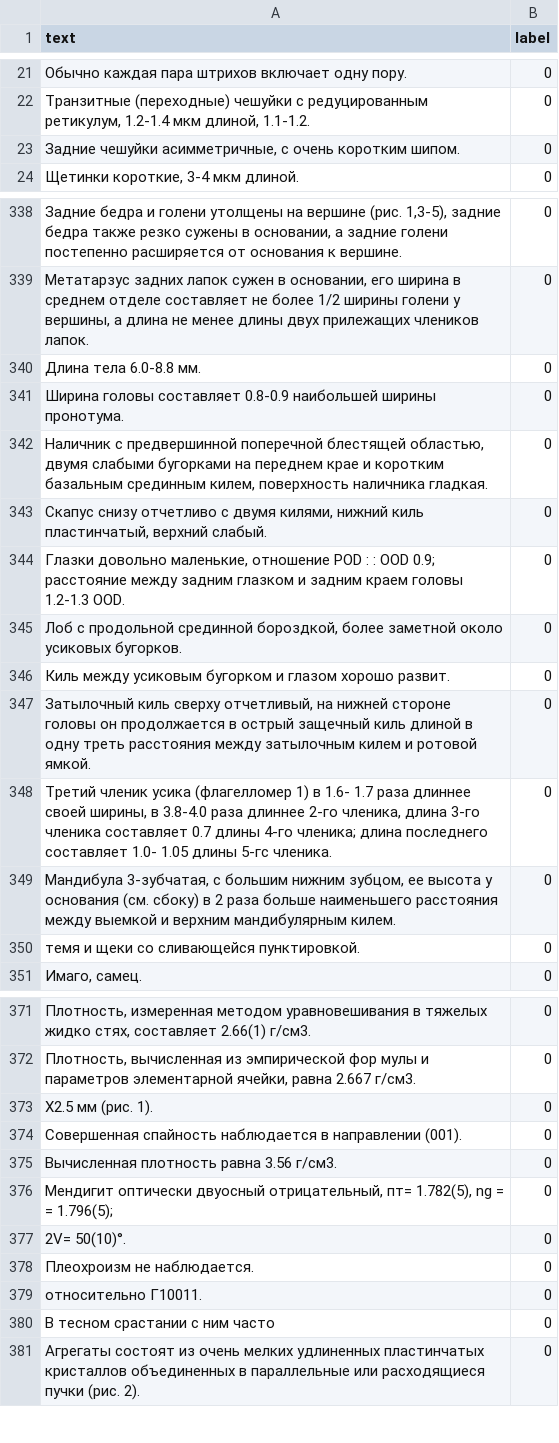
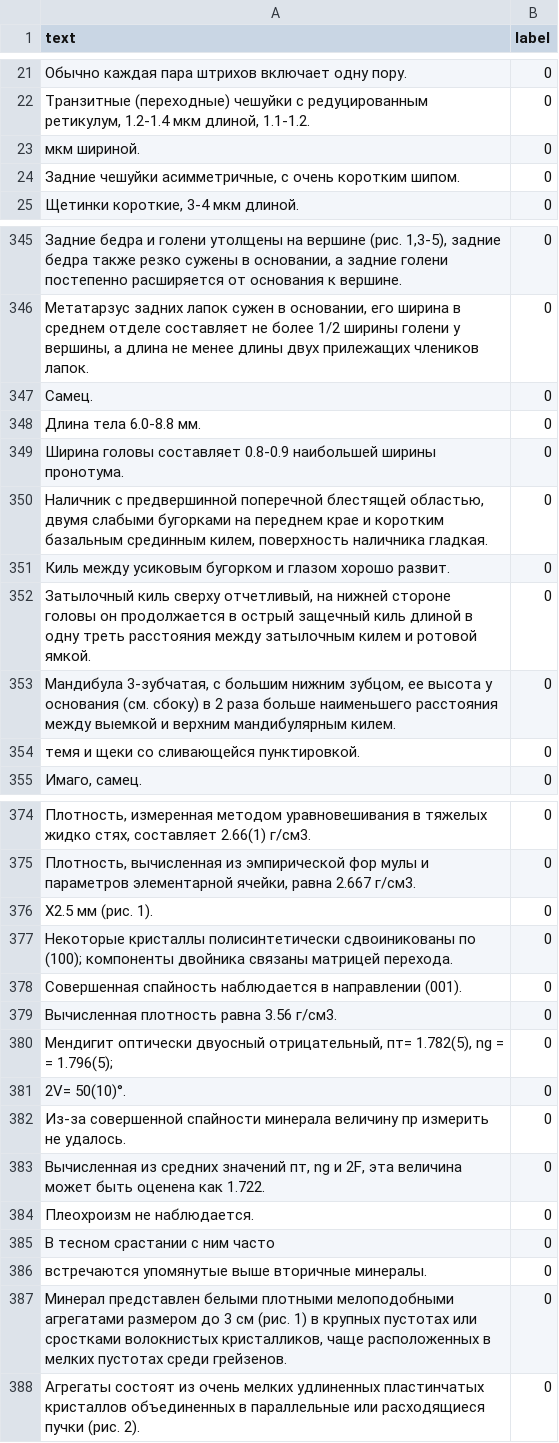
Before and after one commit to pascaltll/thesis, a CSV file: Step_8/сокращение по частотности/test_Изъяты лексемы с частотой выше 3.csv, drawn as a sheet; only a part is shown, gaps mark what is left out; removed rows and columns are numbered as before the commit, all else as after; the diff covers the shown part only; the diff names each change by its address in the sheet, - before the commit and + after, or states it on an @@ line.

```diff
--- a/Step_8/сокращение по частотности/test_Изъяты лексемы с частотой выше 3.csv
+++ b/Step_8/сокращение по частотности/test_Изъяты лексемы с частотой выше 3.csv
+row 23: мкм шириной. | 0
+row 347: Самец. | 0
-row 343: Скапус снизу отчетливо с двумя килями, нижний киль пластинчатый, верхний слабый. | 0
-row 344: Глазки довольно маленькие, отношение POD : : OOD 0.9; расстояние между задним глазком и задним краем головы 1.2-1.3 OOD. | 0
-row 345: Лоб с продольной срединной бороздкой, более заметной около усиковых бугорков. | 0
-row 348: Третий членик усика (флагелломер 1) в 1.6- 1.7 раза длиннее своей ширины, в 3.8-4.0 раза длиннее 2-го членика, длина 3-го членика составляет 0.7 длины 4-го членика; длина последнего составляет 1.0- 1.05 длины 5-гс членика. | 0
+row 377: Некоторые кристаллы полисинтетически сдвоиникованы по (100); компоненты двойника связаны матрицей перехода. | 0
+row 382: Из-за совершенной спайности минерала величину пр измерить не удалось. | 0
+row 383: Вычисленная из средних значений пт, ng и 2F, эта величина может быть оценена как 1.722. | 0
-row 379: относительно Г10011. | 0
+row 386: встречаются упомянутые выше вторичные минералы. | 0
+row 387: Минерал представлен белыми плотными мелоподобными агрегатами размером до 3 см (рис. 1) в крупных пустотах или сростками волокнистых кристалликов, чаще расположенных в мелких пустотах среди грейзенов. | 0
```
Also changed, not shown: 39 added rows, 19 removed rows and 3 edited cells elsewhere in this file, Step_8/сокращение по частотности/test_Изъяты лексемы с частотой выше 100.csv, Step_8/сокращение по частотности/test_Изъяты лексемы с частотой выше 5.csv, 24 other files.
